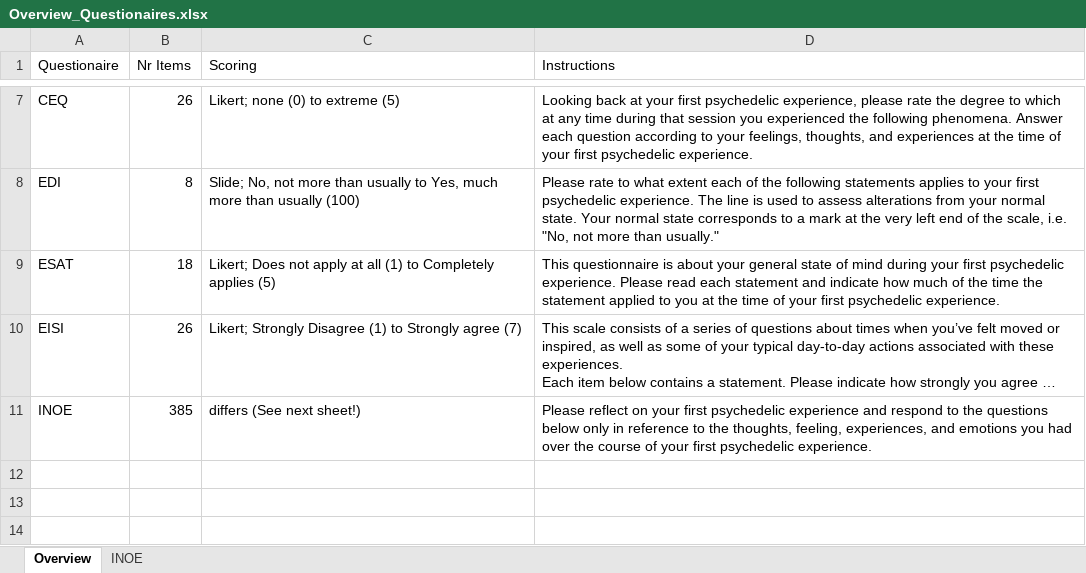
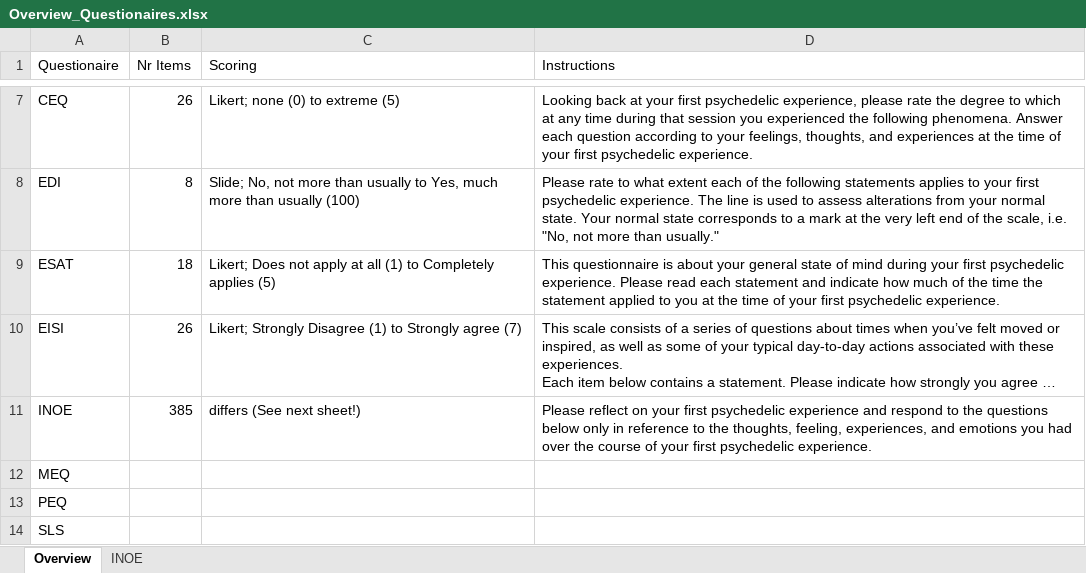
Before and after one commit to Parssayousefi/MAPP, an Excel workbook: Questionairs/Overview_Questionaires.xlsx, sheet Overview, drawn as a sheet; only a part is shown, gaps mark what is left out; long unchanged cells end in …; values as stored, in another font and other column widths than the file's, no borders; the diff names each change by its address in the sheet, - before the commit and + after, or states it on an @@ line.

```diff
--- a/Questionairs/Overview_Questionaires.xlsx (sheet Overview)
+++ b/Questionairs/Overview_Questionaires.xlsx (sheet Overview)
+row 12: MEQ
+row 13: PEQ
+row 14: SLS
```
Also changed, not shown: Questionairs/Questionnaire_Items.xlsx.
